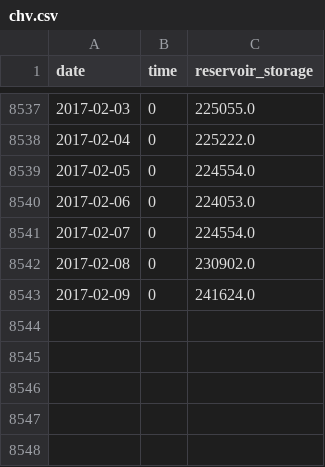
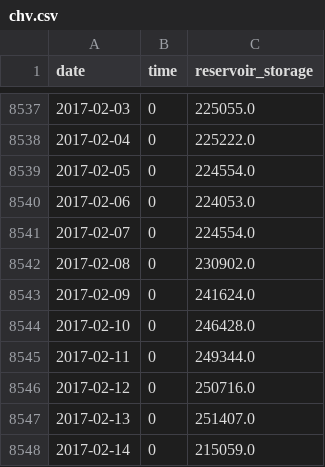
Before and after one commit to matttrent/waterbot, a CSV file: data/historical_levels/chv.csv, drawn as a sheet; only a part is shown, gaps mark what is left out; the diff names each change by its address in the sheet, - before the commit and + after, or states it on an @@ line.

Commit message:
adding more historical data

```diff
--- a/data/historical_levels/chv.csv
+++ b/data/historical_levels/chv.csv
+row 8544: 2017-02-10 | 0 | 246428.0
+row 8545: 2017-02-11 | 0 | 249344.0
+row 8546: 2017-02-12 | 0 | 250716.0
+row 8547: 2017-02-13 | 0 | 251407.0
+row 8548: 2017-02-14 | 0 | 215059.0
```
Also changed, not shown: data/historical_levels/cle.csv, data/historical_levels/cmn.csv, 43 other files.
